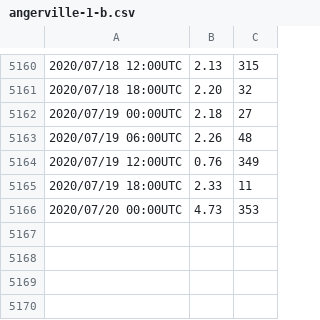
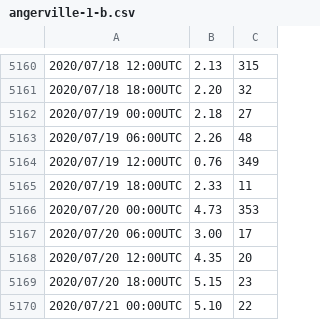
Before and after one commit to winnie0617/trading-wind-energy, a CSV file: AppendixData/angerville-1-b.csv, drawn as a sheet; only a part is shown, gaps mark what is left out; the diff names each change by its address in the sheet, - before the commit and + after, or states it on an @@ line.

```diff
--- a/AppendixData/angerville-1-b.csv
+++ b/AppendixData/angerville-1-b.csv
+row 5167: 2020/07/20 06:00UTC | 3.00 | 17
+row 5168: 2020/07/20 12:00UTC | 4.35 | 20
+row 5169: 2020/07/20 18:00UTC | 5.15 | 23
+row 5170: 2020/07/21 00:00UTC | 5.10 | 22
```
Also changed, not shown: AppendixData/angerville-1.csv, AppendixData/angerville-2-b.csv, 19 other files.
